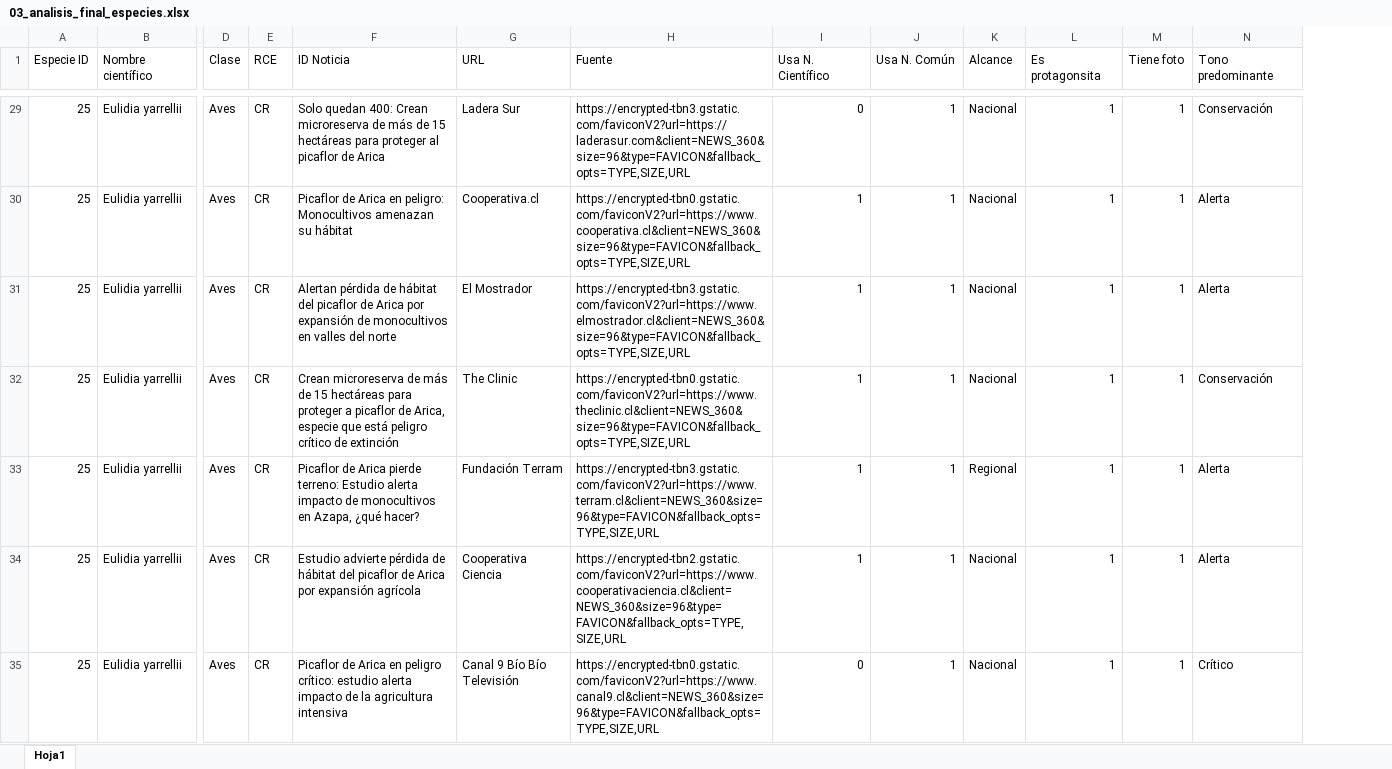
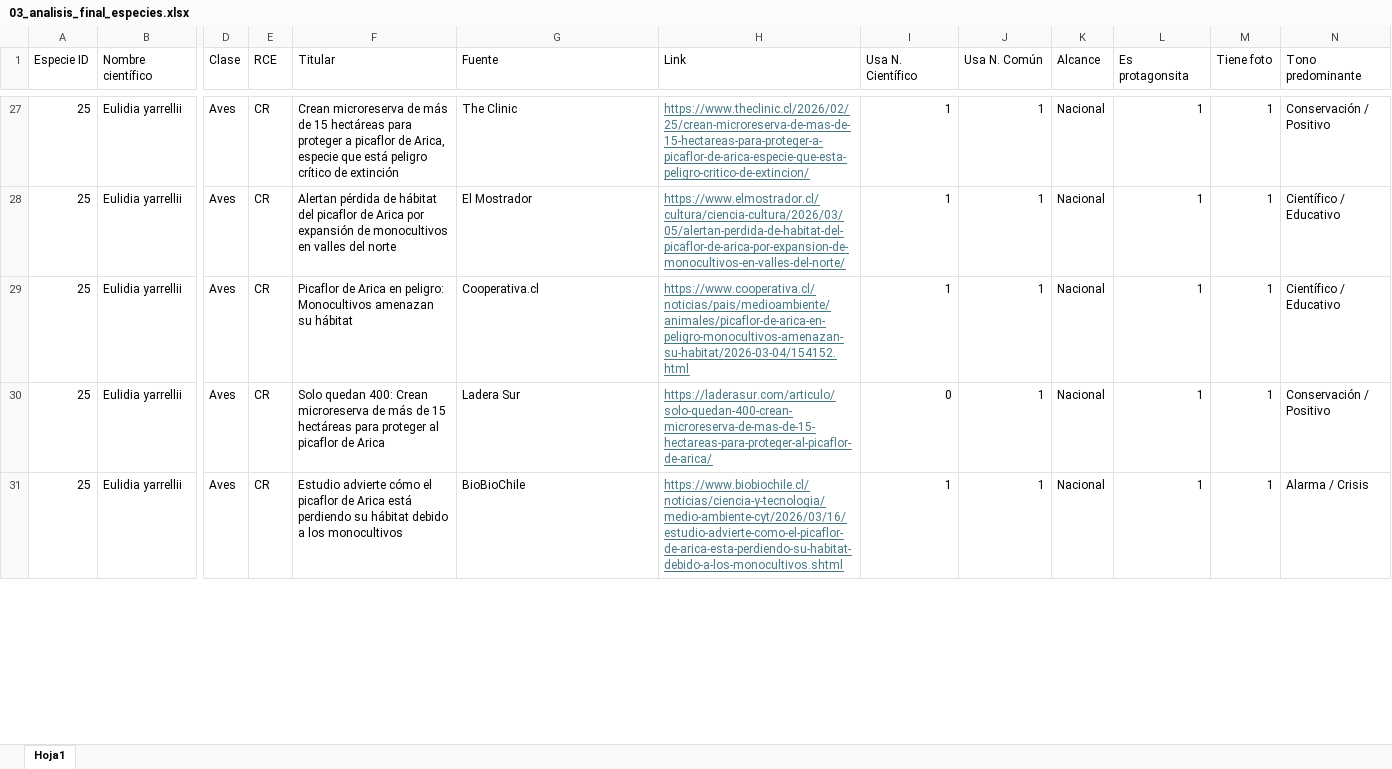
Before and after one commit to CarolinaArratia/Proyecto-Arratia-Bravo-Finkenberger, an Excel workbook: Entrega 02/Arratia_Cobertura_mediatica_database/03_analisis_final_especies.xlsx, sheet Hoja1, drawn as a sheet; only a part is shown, gaps mark what is left out; values as stored, in another font and other column widths than the file's, no borders; table styles not drawn; removed rows and columns are numbered as before the commit, all else as after; rows hold the shown columns only; the diff covers the shown part only; the diff names each change by its address in the sheet, - before the commit and + after, or states it on an @@ line.

```diff
--- a/Entrega 02/Arratia_Cobertura_mediatica_database/03_analisis_final_especies.xlsx (sheet Hoja1)
+++ b/Entrega 02/Arratia_Cobertura_mediatica_database/03_analisis_final_especies.xlsx (sheet Hoja1)
-column G (URL), rows 29-32: Ladera Sur | Cooperativa.cl | El Mostrador | The Clinic; row 34: Cooperativa Ciencia
+column H (Link), rows 27-31: https://www.theclinic.cl/2026/02/25/crean-microreserva-de-mas-de-15-hectareas-para-proteger-a-picaflor-de-arica-especie-que-esta-peligro-critico-de-extincion/ | https://www.elmostrador.cl/cultura/ciencia-cultura/2026/03/05/alertan-perdida-de-habitat-del-picaflor-de-arica-por-expansion-de-monocultivos-en-valles-del-norte/ | https://www.cooperativa.cl/noticias/pais/medioambiente/animales/picaflor-de-arica-en-peligro-monocultivos-amenazan-su-habitat/2026-03-04/154152.html | https://laderasur.com/articulo/solo-quedan-400-crean-microreserva-de-mas-de-15-hectareas-para-proteger-al-picaflor-de-arica/ | https://www.biobiochile.cl/noticias/ciencia-y-tecnologia/medio-ambiente-cyt/2026/03/16/estudio-advierte-como-el-picaflor-de-arica-esta-perdiendo-su-habitat-debido-a-los-monocultivos.shtml
-F1: ID Noticia
+F1: Titular
-F27 (Titular): Solo quedan 400: Crean microreserva de más de 15 hectáreas para proteger al picaflor de Arica
+F27 (Titular): Crean microreserva de más de 15 hectáreas para proteger a picaflor de Arica, especie que está peligro crítico de extinción
-G27 (Fuente): https://encrypted-tbn3.gstatic.com/faviconV2?url=https://laderasur.com&client=NEWS_360&size=96&type=FAVICON&fallback_opts=TYPE,SIZE,URL
+G27 (Fuente): The Clinic
-I27 (Usa N. Científico): 0
+I27 (Usa N. Científico): 1
-N27 (Tono predominante): Conservación
+N27 (Tono predominante): Conservación / Positivo
-F28 (Titular): Picaflor de Arica en peligro: Monocultivos amenazan su hábitat
+F28 (Titular): Alertan pérdida de hábitat del picaflor de Arica por expansión de monocultivos en valles del norte
-G28 (Fuente): https://encrypted-tbn0.gstatic.com/faviconV2?url=https://www.cooperativa.cl&client=NEWS_360&size=96&type=FAVICON&fallback_opts=TYPE,SIZE,URL
+G28 (Fuente): El Mostrador
-N28:N29 (Tono predominante): Alerta
+N28:N29 (Tono predominante): Científico / Educativo
-F29 (Titular): Alertan pérdida de hábitat del picaflor de Arica por expansión de monocultivos en valles del norte
+F29 (Titular): Picaflor de Arica en peligro: Monocultivos amenazan su hábitat
-G29 (Fuente): https://encrypted-tbn3.gstatic.com/faviconV2?url=https://www.elmostrador.cl&client=NEWS_360&size=96&type=FAVICON&fallback_opts=TYPE,SIZE,URL
+G29 (Fuente): Cooperativa.cl
-F30 (Titular): Crean microreserva de más de 15 hectáreas para proteger a picaflor de Arica, especie que está peligro crítico de extinción
+F30 (Titular): Solo quedan 400: Crean microreserva de más de 15 hectáreas para proteger al picaflor de Arica
-G30 (Fuente): https://encrypted-tbn0.gstatic.com/faviconV2?url=https://www.theclinic.cl&client=NEWS_360&size=96&type=FAVICON&fallback_opts=TYPE,SIZE,URL
+G30 (Fuente): Ladera Sur
-I30 (Usa N. Científico): 1
+I30 (Usa N. Científico): 0
-N30 (Tono predominante): Conservación
+N30 (Tono predominante): Conservación / Positivo
-row 33: 25 | Eulidia yarrellii | Aves | CR | Picaflor de Arica pierde terreno: Estudio alerta impacto de monocultivos en Azapa, ¿qué hacer? | Fundación Terram | https://encrypted-tbn3.gstatic.com/faviconV2?url=https://www.terram.cl&client=NEWS_360&size=96&type=FAVICON&fallback_opts=TYPE,SIZE,URL | 1 | 1 | Regional | 1 | 1 | Alerta
-F31 (Titular): Estudio advierte pérdida de hábitat del picaflor de Arica por expansión agrícola
+F31 (Titular): Estudio advierte cómo el picaflor de Arica está perdiendo su hábitat debido a los monocultivos
-G31 (Fuente): https://encrypted-tbn2.gstatic.com/faviconV2?url=https://www.cooperativaciencia.cl&client=NEWS_360&size=96&type=FAVICON&fallback_opts=TYPE,SIZE,URL
+G31 (Fuente): BioBioChile
-N31 (Tono predominante): Alerta
+N31 (Tono predominante): Alarma / Crisis
-row 35: 25 | Eulidia yarrellii | Aves | CR | Picaflor de Arica en peligro crítico: estudio alerta impacto de la agricultura intensiva | Canal 9 Bío Bío Televisión | https://encrypted-tbn0.gstatic.com/faviconV2?url=https://www.canal9.cl&client=NEWS_360&size=96&type=FAVICON&fallback_opts=TYPE,SIZE,URL | 0 | 1 | Nacional | 1 | 1 | Crítico
```
Also changed, not shown: 9 removed rows and 510 edited cells elsewhere in this sheet, Entrega 02/Arratia_Cobertura_mediatica_database/01_raw_serpapi_downloads.xlsx, Entrega 02/Arratia_Cobertura_mediatica_database/02_filtrado_serpapi_downloads.xlsx, 1 other file.
